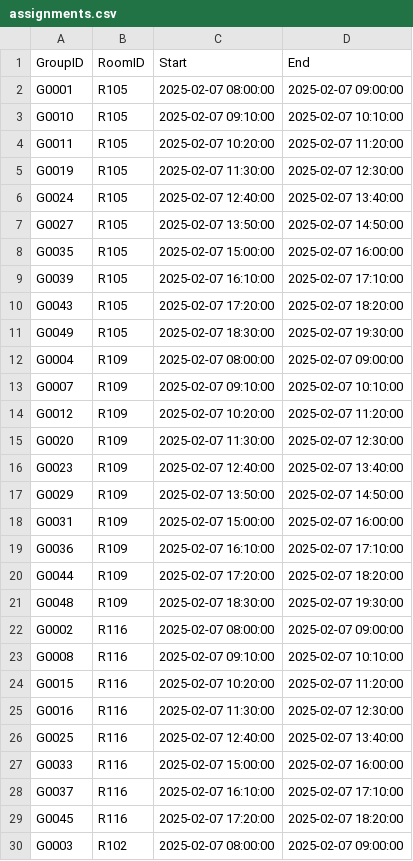
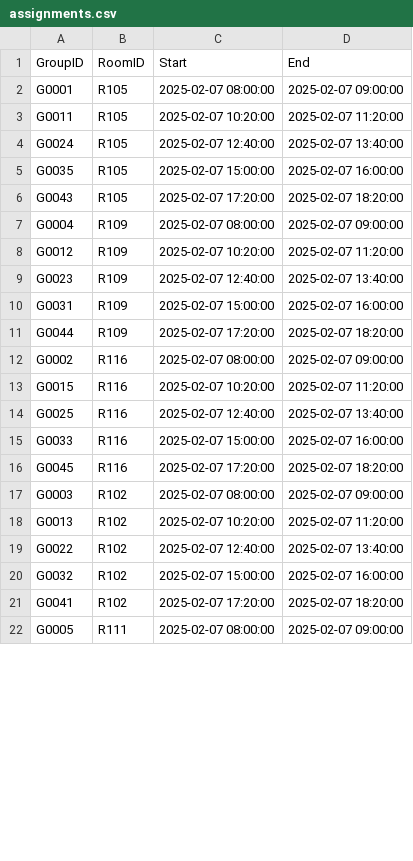
Before and after one commit to gitMiko0/RoomAssignmentTool, a CSV file: assignments.csv, drawn as a sheet; only a part is shown; the shorter side is filled out with more unchanged rows; the diff covers the shown part only.

```diff
--- a/assignments.csv
+++ b/assignments.csv
@@ -2,28 +2,15 @@ GroupID,RoomID,Start,End
 G0001,R105,2025-02-07 08:00:00,2025-02-07 09:00:00
-G0010,R105,2025-02-07 09:10:00,2025-02-07 10:10:00
 G0011,R105,2025-02-07 10:20:00,2025-02-07 11:20:00
-G0019,R105,2025-02-07 11:30:00,2025-02-07 12:30:00
 G0024,R105,2025-02-07 12:40:00,2025-02-07 13:40:00
-G0027,R105,2025-02-07 13:50:00,2025-02-07 14:50:00
 G0035,R105,2025-02-07 15:00:00,2025-02-07 16:00:00
-G0039,R105,2025-02-07 16:10:00,2025-02-07 17:10:00
 G0043,R105,2025-02-07 17:20:00,2025-02-07 18:20:00
-G0049,R105,2025-02-07 18:30:00,2025-02-07 19:30:00
 G0004,R109,2025-02-07 08:00:00,2025-02-07 09:00:00
-G0007,R109,2025-02-07 09:10:00,2025-02-07 10:10:00
 G0012,R109,2025-02-07 10:20:00,2025-02-07 11:20:00
-G0020,R109,2025-02-07 11:30:00,2025-02-07 12:30:00
 G0023,R109,2025-02-07 12:40:00,2025-02-07 13:40:00
-G0029,R109,2025-02-07 13:50:00,2025-02-07 14:50:00
 G0031,R109,2025-02-07 15:00:00,2025-02-07 16:00:00
-G0036,R109,2025-02-07 16:10:00,2025-02-07 17:10:00
 G0044,R109,2025-02-07 17:20:00,2025-02-07 18:20:00
-G0048,R109,2025-02-07 18:30:00,2025-02-07 19:30:00
 G0002,R116,2025-02-07 08:00:00,2025-02-07 09:00:00
-G0008,R116,2025-02-07 09:10:00,2025-02-07 10:10:00
 G0015,R116,2025-02-07 10:20:00,2025-02-07 11:20:00
-G0016,R116,2025-02-07 11:30:00,2025-02-07 12:30:00
 G0025,R116,2025-02-07 12:40:00,2025-02-07 13:40:00
 G0033,R116,2025-02-07 15:00:00,2025-02-07 16:00:00
-G0037,R116,2025-02-07 16:10:00,2025-02-07 17:10:00
 G0045,R116,2025-02-07 17:20:00,2025-02-07 18:20:00
```
Also changed, not shown: 20 added rows, 7 removed rows and 7 edited cells elsewhere in this file, 11 other files.
